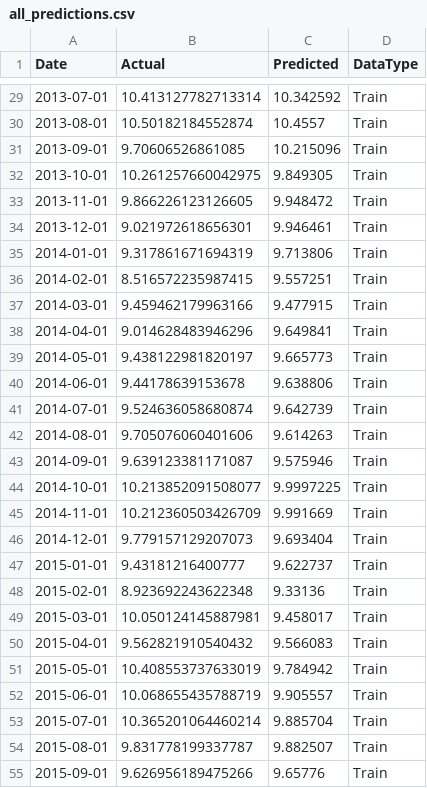
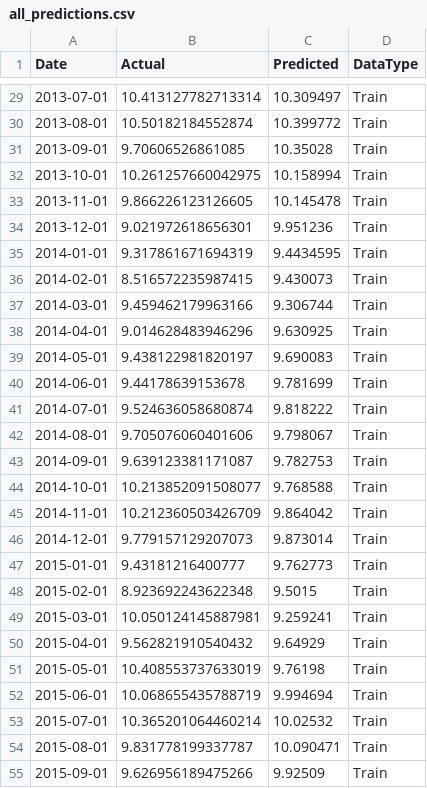
Before and after one commit to alteregoyishan/CASA0006_Assessment, a CSV file: data/lstm_by_cluster/cluster_1/all_predictions.csv, drawn as a sheet; only a part is shown, gaps mark what is left out; the diff covers the shown part only.

```diff
--- a/data/lstm_by_cluster/cluster_1/all_predictions.csv
+++ b/data/lstm_by_cluster/cluster_1/all_predictions.csv
@@ -29,27 +29,27 @@ Date,Actual,Predicted,DataType
-2013-07-01,10.413127782713314,10.342592,Train
-2013-08-01,10.50182184552874,10.4557,Train
-2013-09-01,9.70606526861085,10.215096,Train
-2013-10-01,10.261257660042975,9.849305,Train
-2013-11-01,9.866226123126605,9.948472,Train
-2013-12-01,9.021972618656301,9.946461,Train
-2014-01-01,9.317861671694319,9.713806,Train
-2014-02-01,8.516572235987415,9.557251,Train
-2014-03-01,9.459462179963166,9.477915,Train
-2014-04-01,9.014628483946296,9.649841,Train
-2014-05-01,9.438122981820197,9.665773,Train
-2014-06-01,9.44178639153678,9.638806,Train
-2014-07-01,9.524636058680874,9.642739,Train
-2014-08-01,9.705076060401606,9.614263,Train
-2014-09-01,9.639123381171087,9.575946,Train
-2014-10-01,10.213852091508077,9.9997225,Train
-2014-11-01,10.212360503426709,9.991669,Train
-2014-12-01,9.779157129207073,9.693404,Train
-2015-01-01,9.43181216400777,9.622737,Train
-2015-02-01,8.923692243622348,9.33136,Train
-2015-03-01,10.050124145887981,9.458017,Train
-2015-04-01,9.562821910540432,9.566083,Train
-2015-05-01,10.408553737633019,9.784942,Train
-2015-06-01,10.068655435788719,9.905557,Train
-2015-07-01,10.365201064460214,9.885704,Train
-2015-08-01,9.831778199337787,9.882507,Train
-2015-09-01,9.626956189475266,9.65776,Train
+2013-07-01,10.413127782713314,10.309497,Train
+2013-08-01,10.50182184552874,10.399772,Train
+2013-09-01,9.70606526861085,10.35028,Train
+2013-10-01,10.261257660042975,10.158994,Train
+2013-11-01,9.866226123126605,10.145478,Train
+2013-12-01,9.021972618656301,9.951236,Train
+2014-01-01,9.317861671694319,9.4434595,Train
+2014-02-01,8.516572235987415,9.430073,Train
+2014-03-01,9.459462179963166,9.306744,Train
+2014-04-01,9.014628483946296,9.630925,Train
+2014-05-01,9.438122981820197,9.690083,Train
+2014-06-01,9.44178639153678,9.781699,Train
+2014-07-01,9.524636058680874,9.818222,Train
+2014-08-01,9.705076060401606,9.798067,Train
+2014-09-01,9.639123381171087,9.782753,Train
+2014-10-01,10.213852091508077,9.768588,Train
+2014-11-01,10.212360503426709,9.864042,Train
+2014-12-01,9.779157129207073,9.873014,Train
+2015-01-01,9.43181216400777,9.762773,Train
+2015-02-01,8.923692243622348,9.5015,Train
+2015-03-01,10.050124145887981,9.259241,Train
+2015-04-01,9.562821910540432,9.64929,Train
+2015-05-01,10.408553737633019,9.76198,Train
+2015-06-01,10.068655435788719,9.994694,Train
+2015-07-01,10.365201064460214,10.02532,Train
+2015-08-01,9.831778199337787,10.090471,Train
+2015-09-01,9.626956189475266,9.92509,Train
```
Also changed, not shown: 141 edited cells elsewhere in this file, data/lstm_by_cluster/cluster_2/all_predictions.csv, data/lstm_by_cluster/cluster_2/future_predictions.csv, 39 other files.
